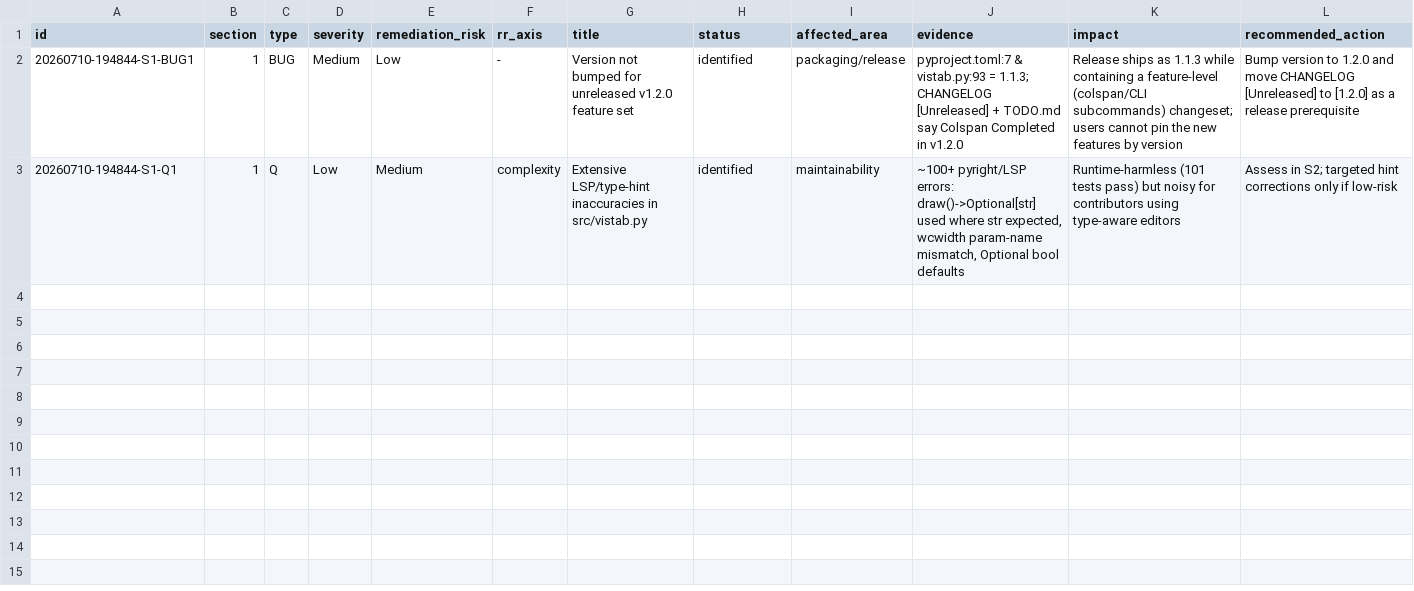
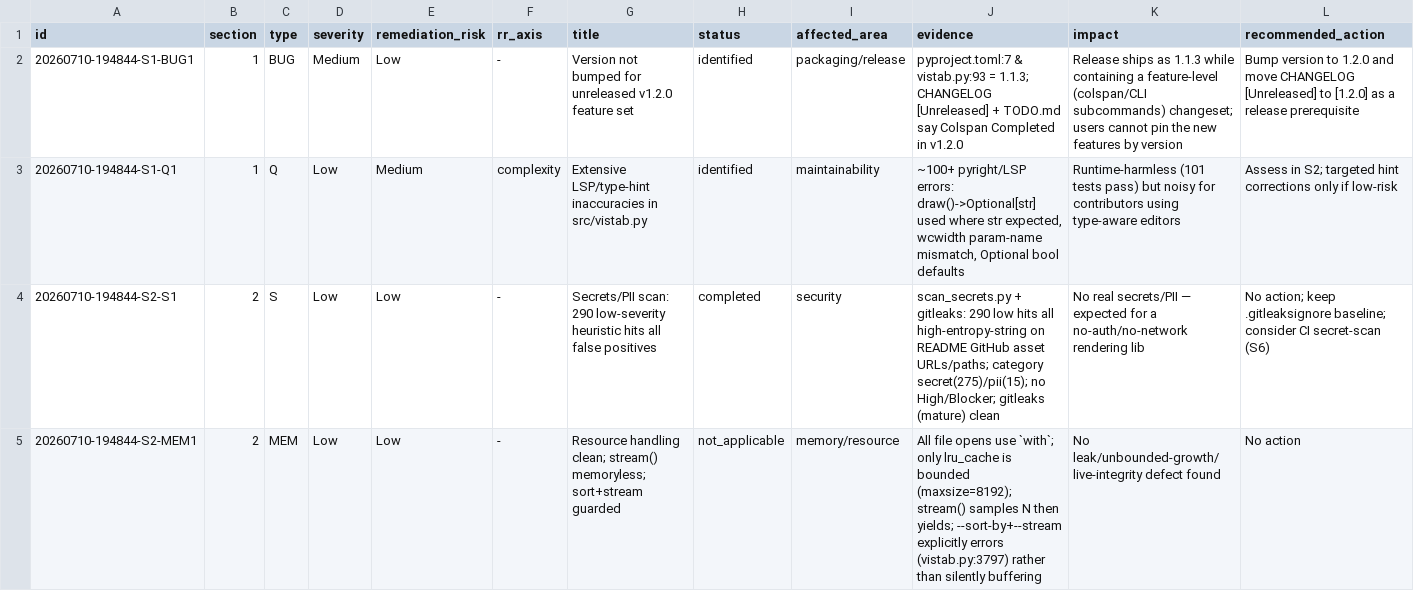
Before and after one commit to fariello/vistab, a CSV file: workflow-artifacts/release-review/20260710-194844/03-findings-register.csv, drawn as a sheet; only a part is shown; rows hold the shown columns only; the diff names each change by its address in the sheet, - before the commit and + after, or states it on an @@ line.

Commit message:
release-review(20260710-194844): S2 quality/security/edge audit
Secrets scan (builtin+gitleaks): 290 low false positives, no real
secret/PII. MEM clean (with-managed opens, bounded cache); LIVE clean
(stream memoryless, sort+stream guarded). No bugs/security/edge findings
beyond S1-Q1 type-hint noise. Audit only, no product changes.

```diff
--- a/workflow-artifacts/release-review/20260710-194844/03-findings-register.csv
+++ b/workflow-artifacts/release-review/20260710-194844/03-findings-register.csv
+row 4: 20260710-194844-S2-S1 | 2 | S | Low | Low | - | Secrets/PII scan: 290 low-severity heuristic hits all false positives | completed | security | scan_secrets.py + gitleaks: 290 low hits all high-entropy-string on README GitHub asset URLs/paths; category secret(275)/pii(15); no High/Blocker; gitleaks (mature) clean | No real secrets/PII — expected for a no-auth/no-network rendering lib | No action; keep .gitleaksignore baseline; consider CI secret-scan (S6)
+row 5: 20260710-194844-S2-MEM1 | 2 | MEM | Low | Low | - | Resource handling clean; stream() memoryless; sort+stream guarded | not_applicable | memory/resource | All file opens use `with`; only lru_cache is bounded (maxsize=8192); stream() samples N then yields; --sort-by+--stream explicitly errors (vistab.py:3797) rather than silently buffering | No leak/unbounded-growth/live-integrity defect found | No action
```
Also changed, not shown: 4 other files.
